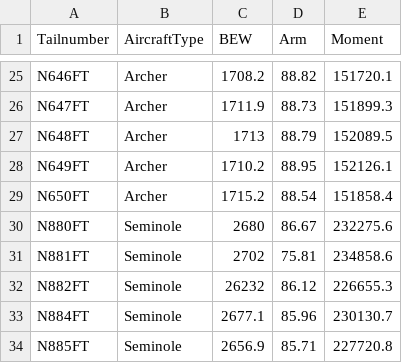
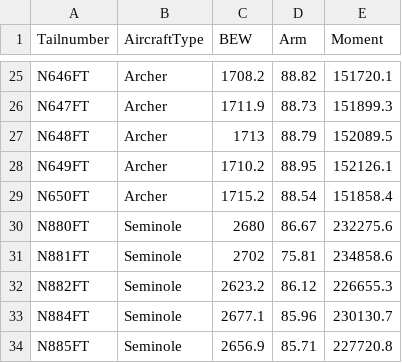
Before and after one commit to akapar2016/FITwb, a CSV file: data/PlaneData.csv, drawn as a sheet; only a part is shown, gaps mark what is left out.

```diff
--- a/data/PlaneData.csv
+++ b/data/PlaneData.csv
@@ -31,3 +31,3 @@ N880FT,Seminole,2680,86.67,232275.6
 N881FT,Seminole,2702,75.81,234858.6
-N882FT,Seminole,26232,86.12,226655.3
+N882FT,Seminole,2623.2,86.12,226655.3
 N884FT,Seminole,2677.1,85.96,230130.7
```
Also changed, not shown: 4 other files.
